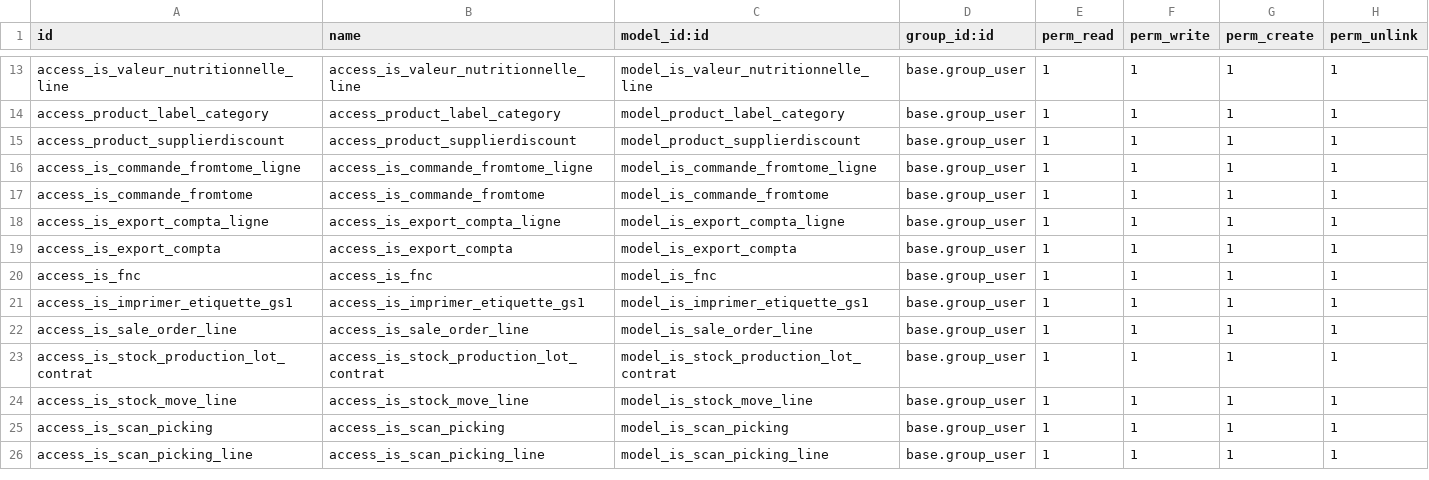
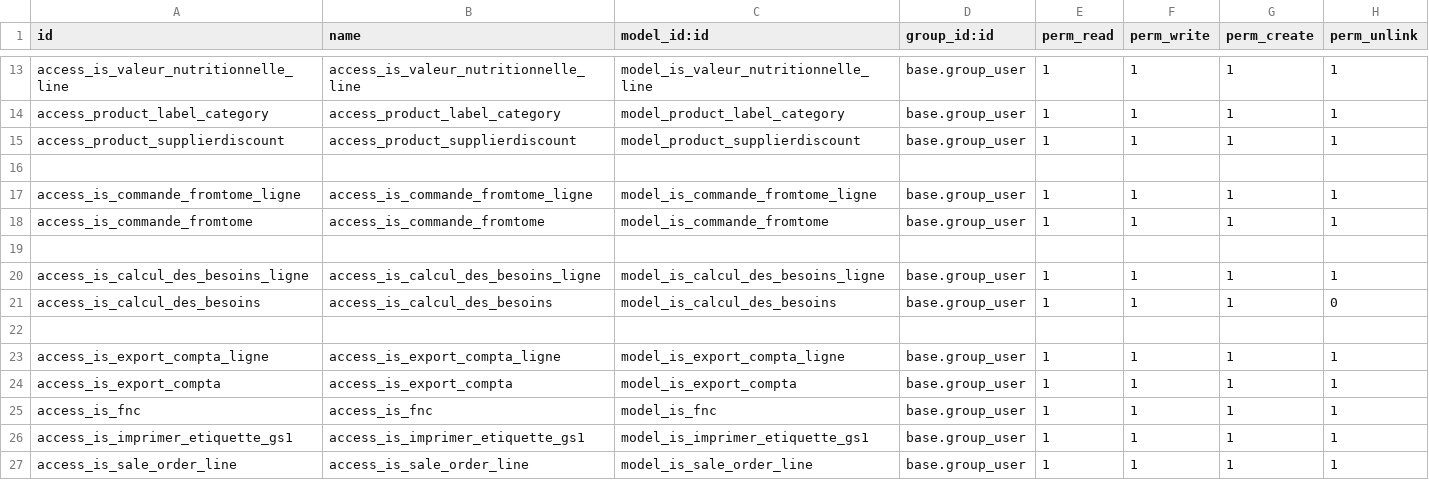
Before and after one commit to tonygalmiche/is_fromtome14, a CSV file: security/ir.model.access.csv, drawn as a sheet; only a part is shown, gaps mark what is left out; the shorter side is filled out with more unchanged rows.

Commit message:
mise en place calcul des besoins

```diff
--- a/security/ir.model.access.csv
+++ b/security/ir.model.access.csv
@@ -15,4 +15,9 @@ access_product_label_category,access_product_label_category,model_product_label_
 access_product_supplierdiscount,access_product_supplierdiscount,model_product_supplierdiscount,base.group_user,1,1,1,1
+
 access_is_commande_fromtome_ligne,access_is_commande_fromtome_ligne,model_is_commande_fromtome_ligne,base.group_user,1,1,1,1
 access_is_commande_fromtome,access_is_commande_fromtome,model_is_commande_fromtome,base.group_user,1,1,1,1
+
+access_is_calcul_des_besoins_ligne,access_is_calcul_des_besoins_ligne,model_is_calcul_des_besoins_ligne,base.group_user,1,1,1,1
+access_is_calcul_des_besoins,access_is_calcul_des_besoins,model_is_calcul_des_besoins,base.group_user,1,1,1,0
+
 access_is_export_compta_ligne,access_is_export_compta_ligne,model_is_export_compta_ligne,base.group_user,1,1,1,1
```
Also changed, not shown: 11 other files.
